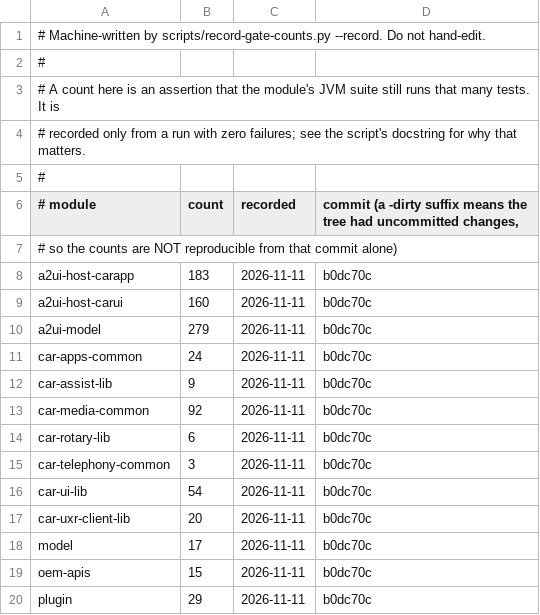
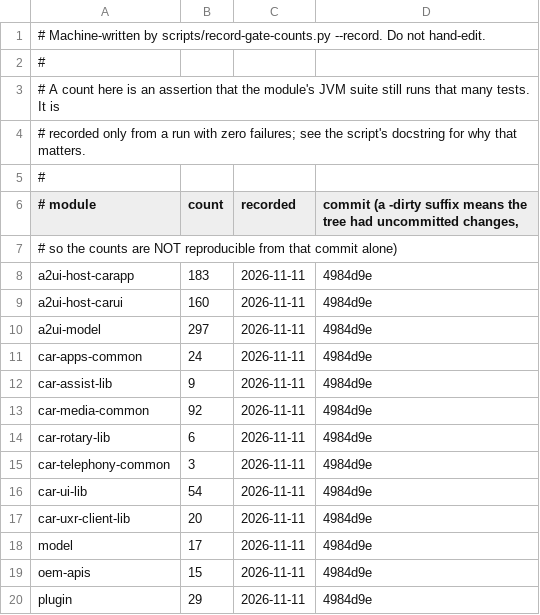
Before and after one commit to dart-technologies/aaos-car-libs, a TSV file: docs/gate-counts.tsv, drawn as a sheet.

```diff
--- a/docs/gate-counts.tsv
+++ b/docs/gate-counts.tsv
@@ -7,14 +7,14 @@
 #                                    so the counts are NOT reproducible from that commit alone)
-a2ui-host-carapp	183	2026-11-11	b0dc70c
-a2ui-host-carui	160	2026-11-11	b0dc70c
-a2ui-model	279	2026-11-11	b0dc70c
-car-apps-common	24	2026-11-11	b0dc70c
-car-assist-lib	9	2026-11-11	b0dc70c
-car-media-common	92	2026-11-11	b0dc70c
-car-rotary-lib	6	2026-11-11	b0dc70c
-car-telephony-common	3	2026-11-11	b0dc70c
-car-ui-lib	54	2026-11-11	b0dc70c
-car-uxr-client-lib	20	2026-11-11	b0dc70c
-model	17	2026-11-11	b0dc70c
-oem-apis	15	2026-11-11	b0dc70c
-plugin	29	2026-11-11	b0dc70c
+a2ui-host-carapp	183	2026-11-11	4984d9e
+a2ui-host-carui	160	2026-11-11	4984d9e
+a2ui-model	297	2026-11-11	4984d9e
+car-apps-common	24	2026-11-11	4984d9e
+car-assist-lib	9	2026-11-11	4984d9e
+car-media-common	92	2026-11-11	4984d9e
+car-rotary-lib	6	2026-11-11	4984d9e
+car-telephony-common	3	2026-11-11	4984d9e
+car-ui-lib	54	2026-11-11	4984d9e
+car-uxr-client-lib	20	2026-11-11	4984d9e
+model	17	2026-11-11	4984d9e
+oem-apis	15	2026-11-11	4984d9e
+plugin	29	2026-11-11	4984d9e
```
Also changed, not shown: 11 other files.
